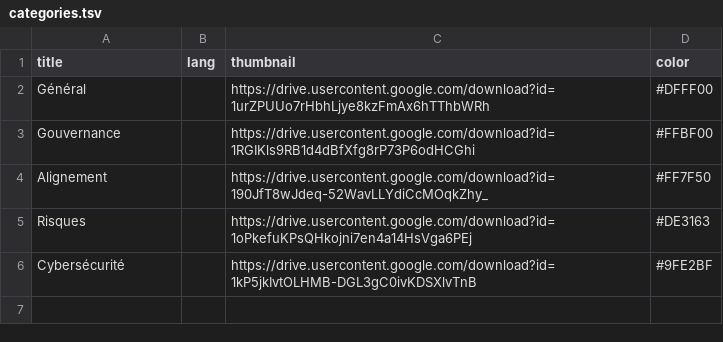
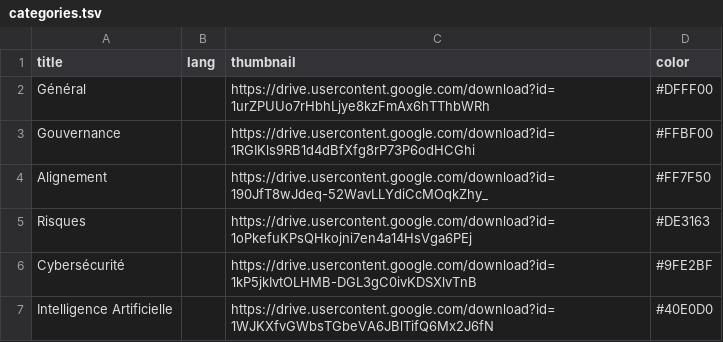
Before and after one commit to nicolasguillard/cesia_discord_resources_bot, a TSV file: data/categories.tsv, drawn as a sheet.

```diff
--- a/data/categories.tsv
+++ b/data/categories.tsv
@@ -6 +6,2 @@ Risques		https://drive.usercontent.google.com/download?id=1oPkefuKPsQHkojni7en4a
 Cybersécurité		https://drive.usercontent.google.com/download?id=1kP5jkIvtOLHMB-DGL3gC0ivKDSXlvTnB	#9FE2BF
+Intelligence Artificielle		https://drive.usercontent.google.com/download?id=1WJKXfvGWbsTGbeVA6JBlTifQ6Mx2J6fN	#40E0D0
```
Also changed, not shown: data/resources.tsv.
